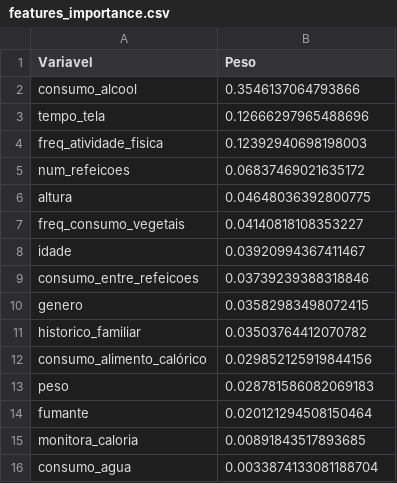
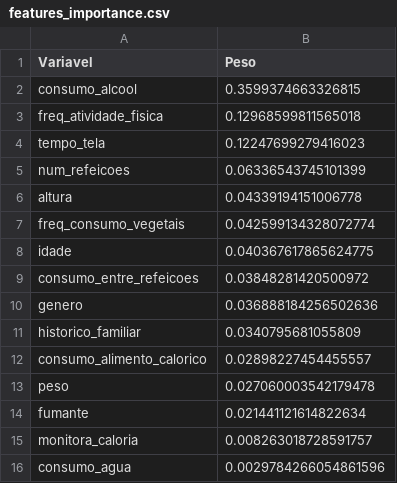
Before and after one commit to leticiacdavid12-hash/tech-challenge-fase4-obesidade, a CSV file: data/features_importance.csv, drawn as a sheet.

```diff
--- a/data/features_importance.csv
+++ b/data/features_importance.csv
@@ -1,16 +1,16 @@
 Variavel,Peso
-consumo_alcool,0.3546137064793866
-tempo_tela,0.12666297965488696
-freq_atividade_fisica,0.12392940698198003
-num_refeicoes,0.06837469021635172
-altura,0.04648036392800775
-freq_consumo_vegetais,0.04140818108353227
-idade,0.03920994367411467
-consumo_entre_refeicoes,0.03739239388318846
-genero,0.03582983498072415
-historico_familiar,0.03503764412070782
-consumo_alimento_calórico,0.029852125919844156
-peso,0.028781586082069183
-fumante,0.020121294508150464
-monitora_caloria,0.00891843517893685
-consumo_agua,0.0033874133081188704
+consumo_alcool,0.3599374663326815
+freq_atividade_fisica,0.12968599811565018
+tempo_tela,0.12247699279416023
+num_refeicoes,0.06336543745101399
+altura,0.04339194151006778
+freq_consumo_vegetais,0.042599134328072774
+idade,0.040367617865624775
+consumo_entre_refeicoes,0.03848281420500972
+genero,0.036888184256502636
+historico_familiar,0.0340795681055809
+consumo_alimento_calorico,0.02898227454455557
+peso,0.027060003542179478
+fumante,0.021441121614822634
+monitora_caloria,0.008263018728591757
+consumo_agua,0.0029784266054861596
```
Also changed, not shown: data/obesity_cleaned.csv, 4 other files.
